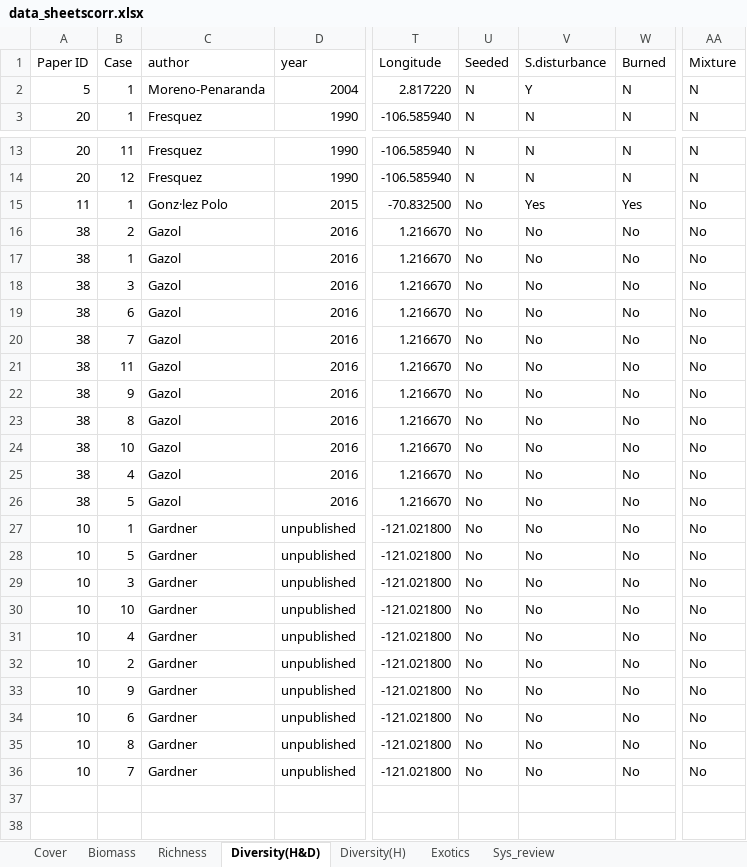
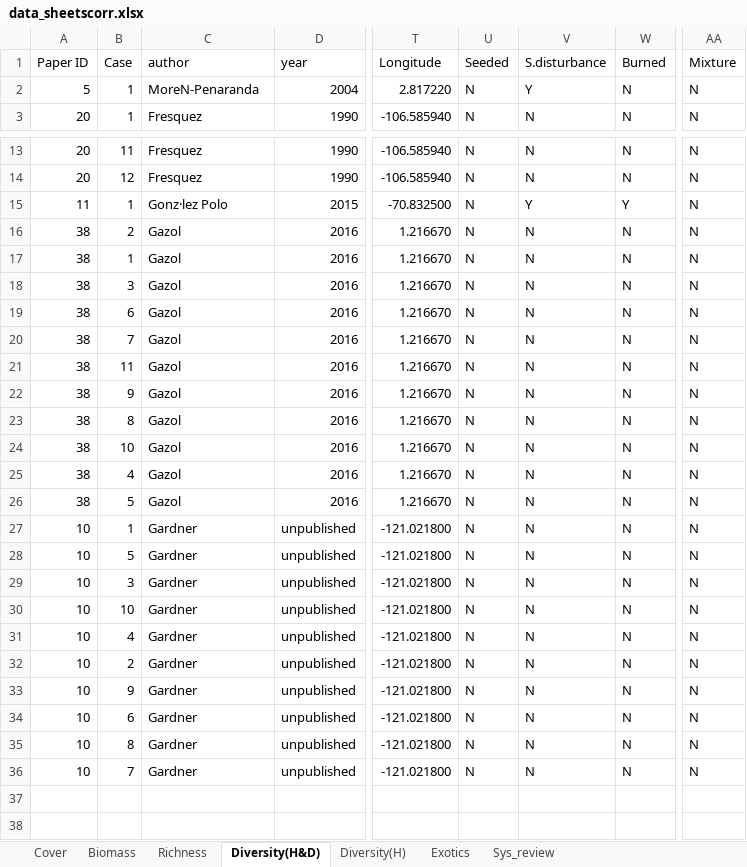
Before and after one commit to ploughel/Grassland-restoration-with-biosolids, an Excel workbook: data_sheetscorr.xlsx, sheet Diversity(H&D), drawn as a sheet; only a part is shown, gaps mark what is left out; values as stored, in another font and other column widths than the file's, no borders; the diff covers the shown part only; the diff names each change by its address in the sheet, - before the commit and + after, or states it on an @@ line.

```diff
--- a/data_sheetscorr.xlsx (sheet Diversity(H&D))
+++ b/data_sheetscorr.xlsx (sheet Diversity(H&D))
-C2 (author): Moreno-Penaranda
+C2 (author): MoreN-Penaranda
-U15:U36 (Seeded): No
+U15:U36 (Seeded): N
-V15 (S.disturbance): Yes
+V15 (S.disturbance): Y
-W15 (Burned): Yes
+W15 (Burned): Y
-AA15:AA36 (Mixture): No
+AA15:AA36 (Mixture): N
-V16:V36 (S.disturbance): No
+V16:V36 (S.disturbance): N
-W16:W36 (Burned): No
+W16:W36 (Burned): N
```
Also changed, not shown: 3 edited cells elsewhere in this sheet, sheet Sys_review, sheet Richness, sheet Biomass, sheet Cover, sheet Exotics, sheet Diversity(H).
